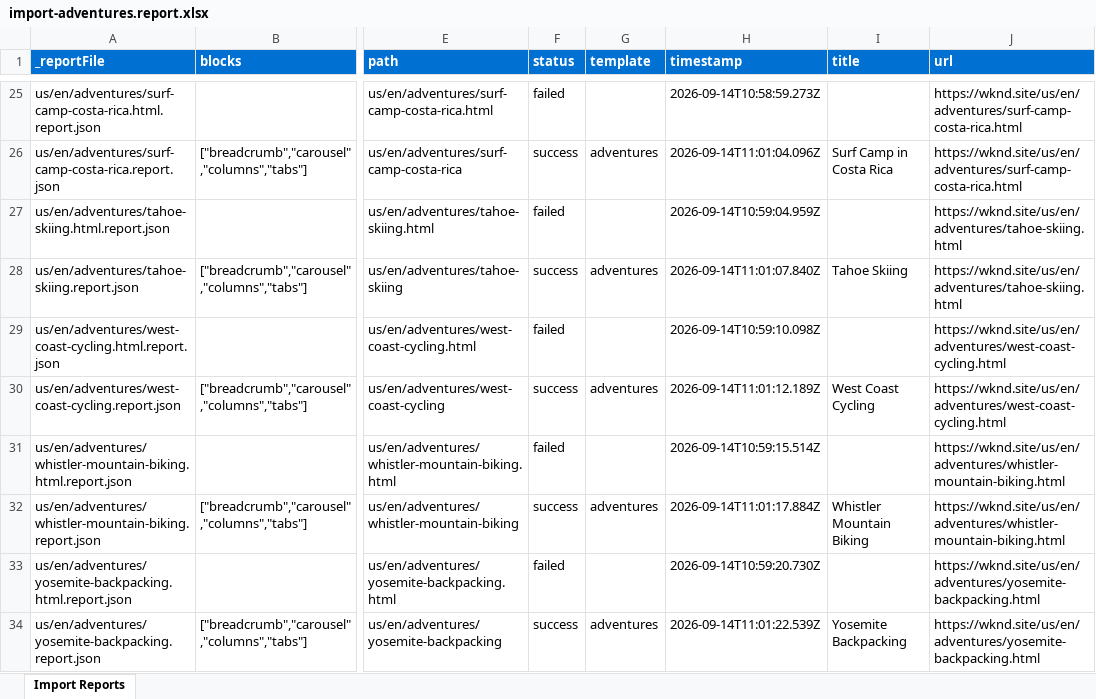
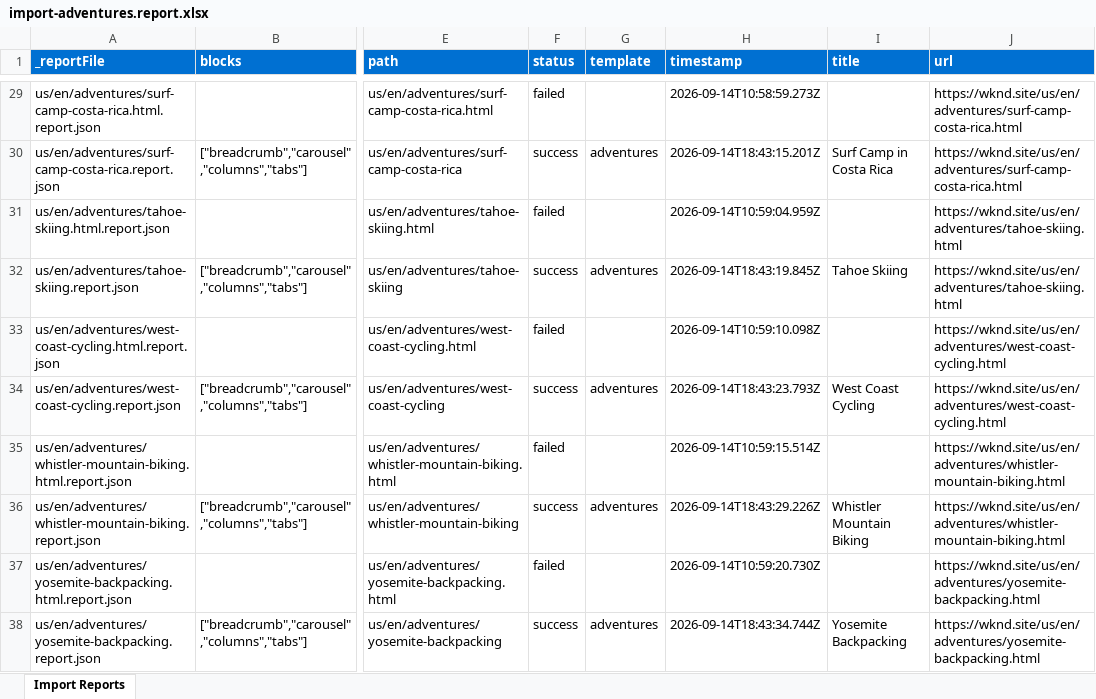
Before and after one commit to heyrahulraj/wknd-capstone, an Excel workbook: tools/importer/reports/import-adventures.report.xlsx, sheet Import Reports, drawn as a sheet; only a part is shown, gaps mark what is left out; values as stored, in another font and other column widths than the file's, no borders; addresses are those after the commit; the diff covers the shown part only; the diff names each change by its address in the sheet, - before the commit and + after, or states it on an @@ line.

```diff
--- a/tools/importer/reports/import-adventures.report.xlsx (sheet Import Reports)
+++ b/tools/importer/reports/import-adventures.report.xlsx (sheet Import Reports)
-H30 (timestamp): 2026-09-14T11:01:04.096Z
+H30 (timestamp): 2026-09-14T18:43:15.201Z
-H32 (timestamp): 2026-09-14T11:01:07.840Z
+H32 (timestamp): 2026-09-14T18:43:19.845Z
-H34 (timestamp): 2026-09-14T11:01:12.189Z
+H34 (timestamp): 2026-09-14T18:43:23.793Z
-H36 (timestamp): 2026-09-14T11:01:17.884Z
+H36 (timestamp): 2026-09-14T18:43:29.226Z
-H38 (timestamp): 2026-09-14T11:01:22.539Z
+H38 (timestamp): 2026-09-14T18:43:34.744Z
```
Also changed, not shown: 4 added rows and 14 edited cells elsewhere in this sheet, 20 other files.
